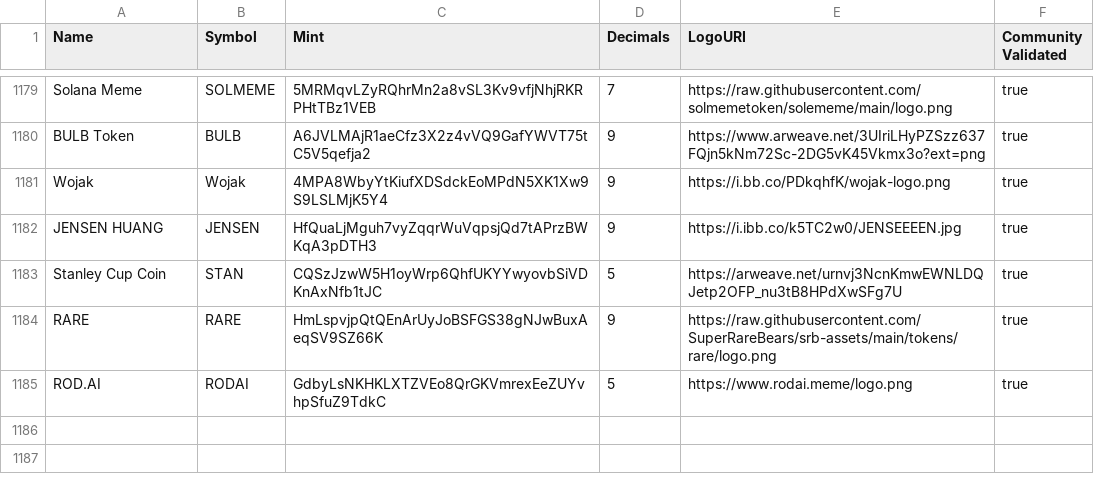
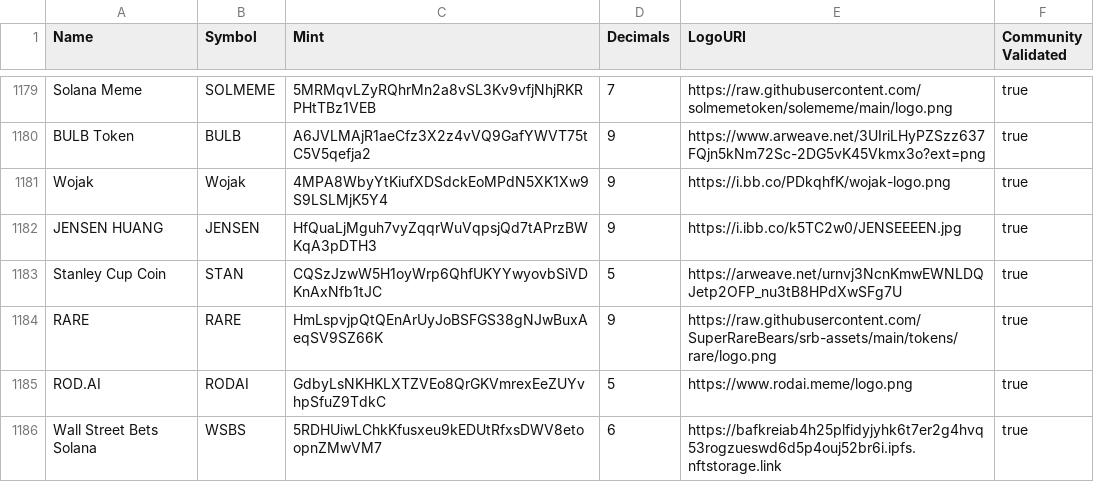
Before and after one commit to jup-ag/token-list, a CSV file: validated-tokens.csv, drawn as a sheet; only a part is shown, gaps mark what is left out.

Commit message:
Validate WSBS

```diff
--- a/validated-tokens.csv
+++ b/validated-tokens.csv
@@ -1185 +1185,2 @@ RARE,RARE,HmLspvjpQtQEnArUyJoBSFGS38gNJwBuxAeqSV9SZ66K,9,https://raw.githubuserc
 ROD.AI,RODAI,GdbyLsNKHKLXTZVEo8QrGKVmrexEeZUYvhpSfuZ9TdkC,5,https://www.rodai.meme/logo.png,true
+Wall Street Bets Solana,WSBS,5RDHUiwLChkKfusxeu9kEDUtRfxsDWV8etoopnZMwVM7,6,https://bafkreiab4h25plfidyjyhk6t7er2g4hvq53rogzueswd6d5p4ouj52br6i.ipfs.nftstorage.link,true
```
